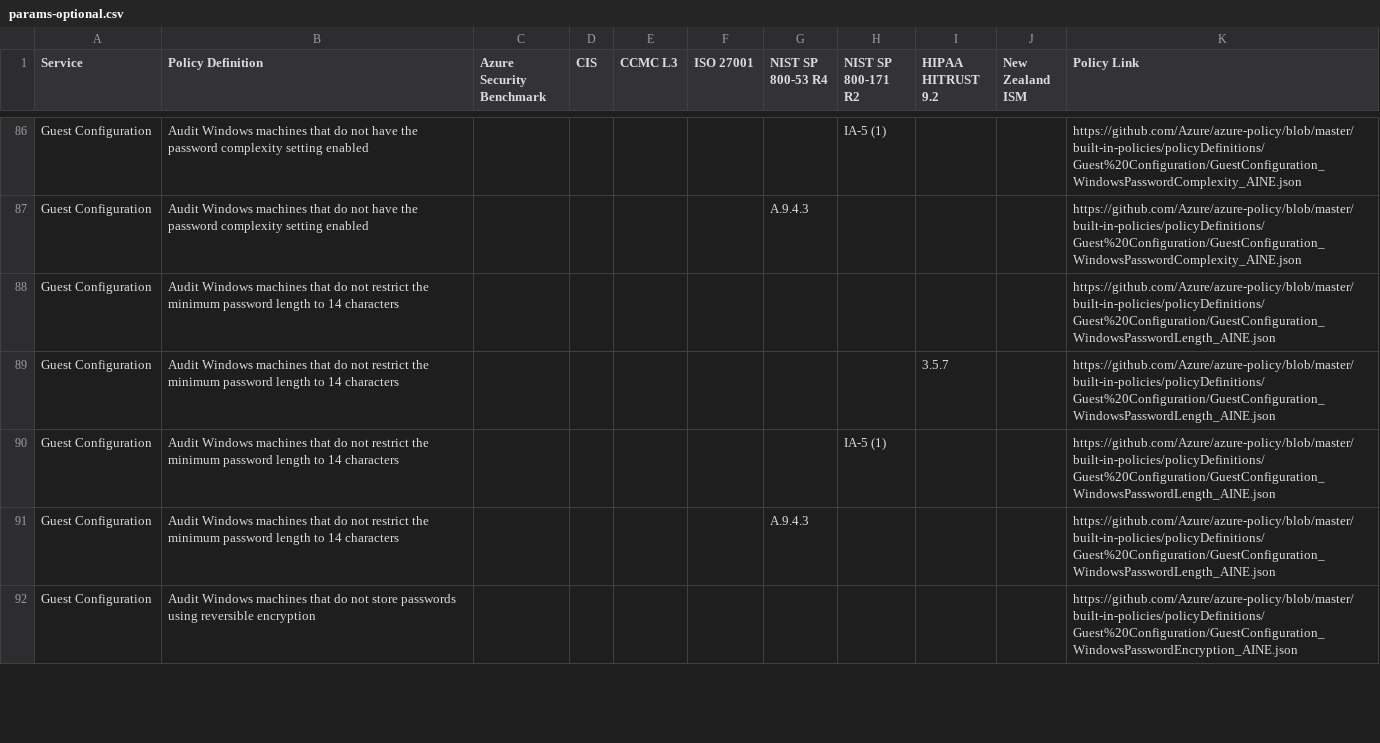
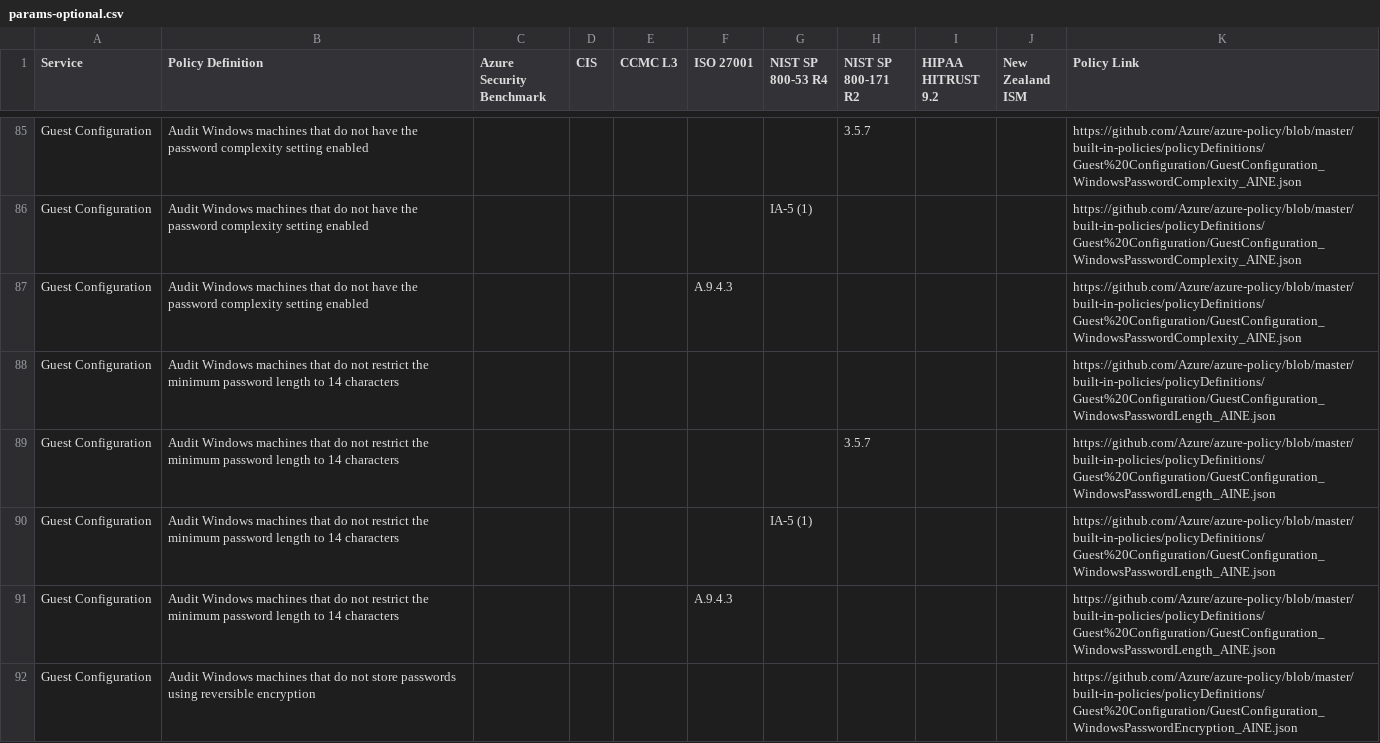
Before and after one commit to salesforce/cloud-guardrails, a CSV file: docs/params-optional.csv, drawn as a sheet; only a part is shown, gaps mark what is left out; removed rows and columns are numbered as before the commit, all else as after; the diff covers the shown part only; the diff names each change by its address in the sheet, - before the commit and + after, or states it on an @@ line.

```diff
--- a/docs/params-optional.csv
+++ b/docs/params-optional.csv
-H85 (NIST SP 800-171 R2): IA-5 (1)
+H85 (NIST SP 800-171 R2): 3.5.7
-G86 (NIST SP 800-53 R4): A.9.4.3
+G86 (NIST SP 800-53 R4): IA-5 (1)
+row 87: Guest Configuration | Audit Windows machines that do not have the password complexity setting enabled |  |  |  | A.9.4.3 |  |  |  |  | https://github.com/Azure/azure-policy/blob/master/built-in-policies/policyDefinitions/Guest%20Configuration/GuestConfiguration_WindowsPasswordComplexity_AINE.json
-row 89: Guest Configuration | Audit Windows machines that do not restrict the minimum password length to 14 characters |  |  |  |  |  |  | 3.5.7 |  | https://github.com/Azure/azure-policy/blob/master/built-in-policies/policyDefinitions/Guest%20Configuration/GuestConfiguration_WindowsPasswordLength_AINE.json
-H89 (NIST SP 800-171 R2): IA-5 (1)
+H89 (NIST SP 800-171 R2): 3.5.7
-G90 (NIST SP 800-53 R4): A.9.4.3
+G90 (NIST SP 800-53 R4): IA-5 (1)
+row 91: Guest Configuration | Audit Windows machines that do not restrict the minimum password length to 14 characters |  |  |  | A.9.4.3 |  |  |  |  | https://github.com/Azure/azure-policy/blob/master/built-in-policies/policyDefinitions/Guest%20Configuration/GuestConfiguration_WindowsPasswordLength_AINE.json
```
Also changed, not shown: 6 added rows, 7 removed rows and 123 edited cells elsewhere in this file, docs/no-params.csv, docs/params-required.csv, 6 other files.
